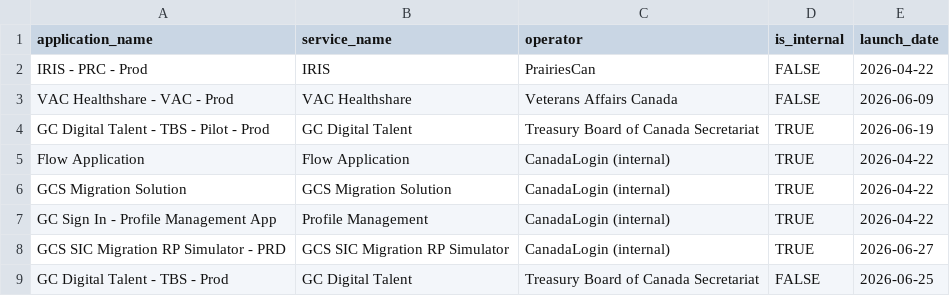
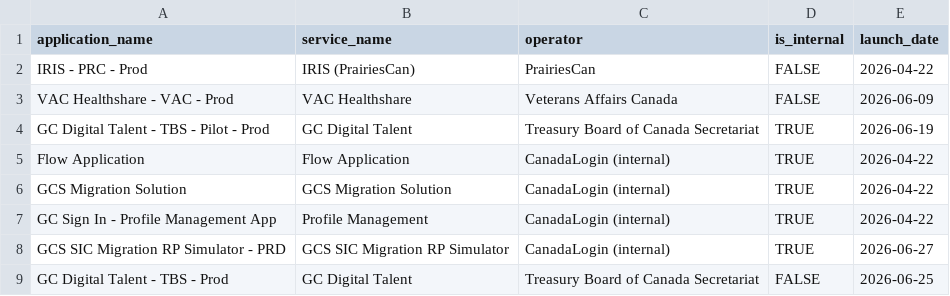
Before and after one commit to cds-snc/canadalogin-reporting-signal-check, a CSV file: data/relying_parties.csv, drawn as a sheet.

```diff
--- a/data/relying_parties.csv
+++ b/data/relying_parties.csv
@@ -1,3 +1,3 @@
 application_name,service_name,operator,is_internal,launch_date
-IRIS - PRC - Prod,IRIS,PrairiesCan,FALSE,2026-04-22
+IRIS - PRC - Prod,IRIS (PrairiesCan),PrairiesCan,FALSE,2026-04-22
 VAC Healthshare - VAC - Prod,VAC Healthshare,Veterans Affairs Canada,FALSE,2026-06-09
```
Also changed, not shown: 5 other files.
